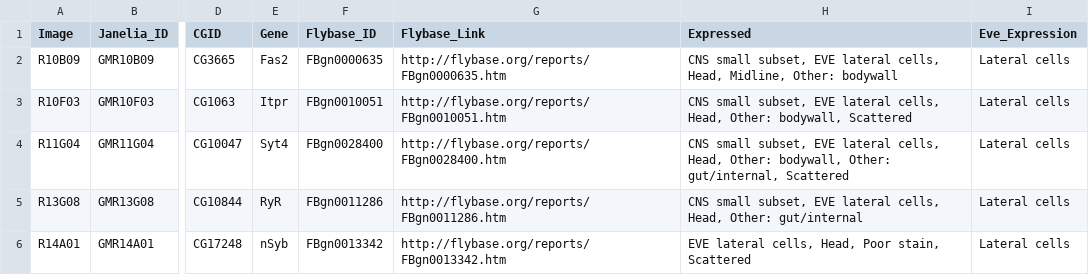
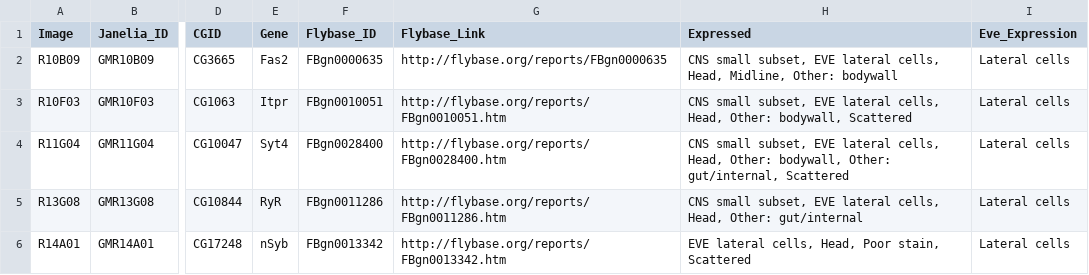
Before and after one commit to olshiels/Database, a CSV file: database.csv, drawn as a sheet; only a part is shown, gaps mark what is left out; the diff names each change by its address in the sheet, - before the commit and + after, or states it on an @@ line.

Commit message:
Update database.csv

```diff
--- a/database.csv
+++ b/database.csv
-G2 (Flybase_Link): http://flybase.org/reports/FBgn0000635.htm
+G2 (Flybase_Link): http://flybase.org/reports/FBgn0000635
```
